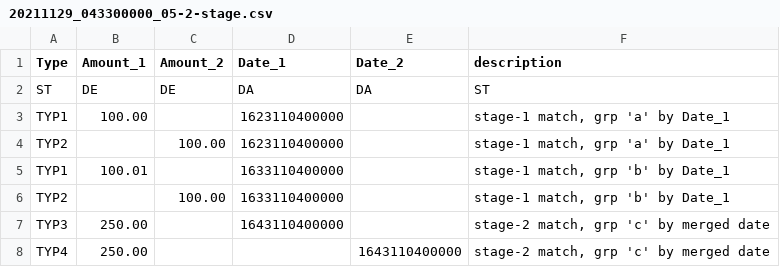
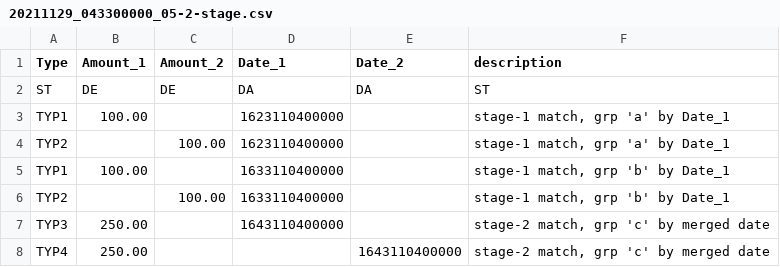
Before and after one commit to GrandmasterTash/OpenRec, a CSV file: examples/data/20211129_043300000_05-2-stage.csv, drawn as a sheet.

```diff
--- a/examples/data/20211129_043300000_05-2-stage.csv
+++ b/examples/data/20211129_043300000_05-2-stage.csv
@@ -4,3 +4,3 @@
 "TYP2","","100.00","1623110400000","","stage-1 match, grp 'a' by Date_1"
-"TYP1","100.01","","1633110400000","","stage-1 match, grp 'b' by Date_1"
+"TYP1","100.00","","1633110400000","","stage-1 match, grp 'b' by Date_1"
 "TYP2","","100.00","1633110400000","","stage-1 match, grp 'b' by Date_1"
```
Also changed, not shown: 3 other files.
